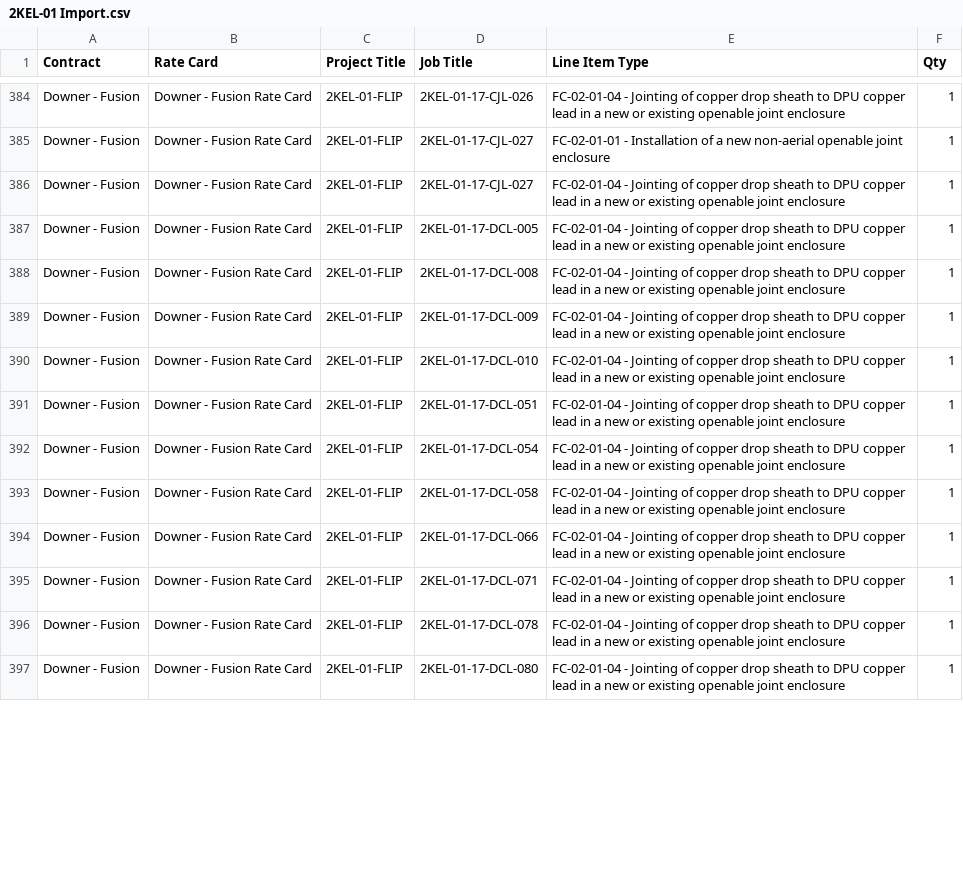
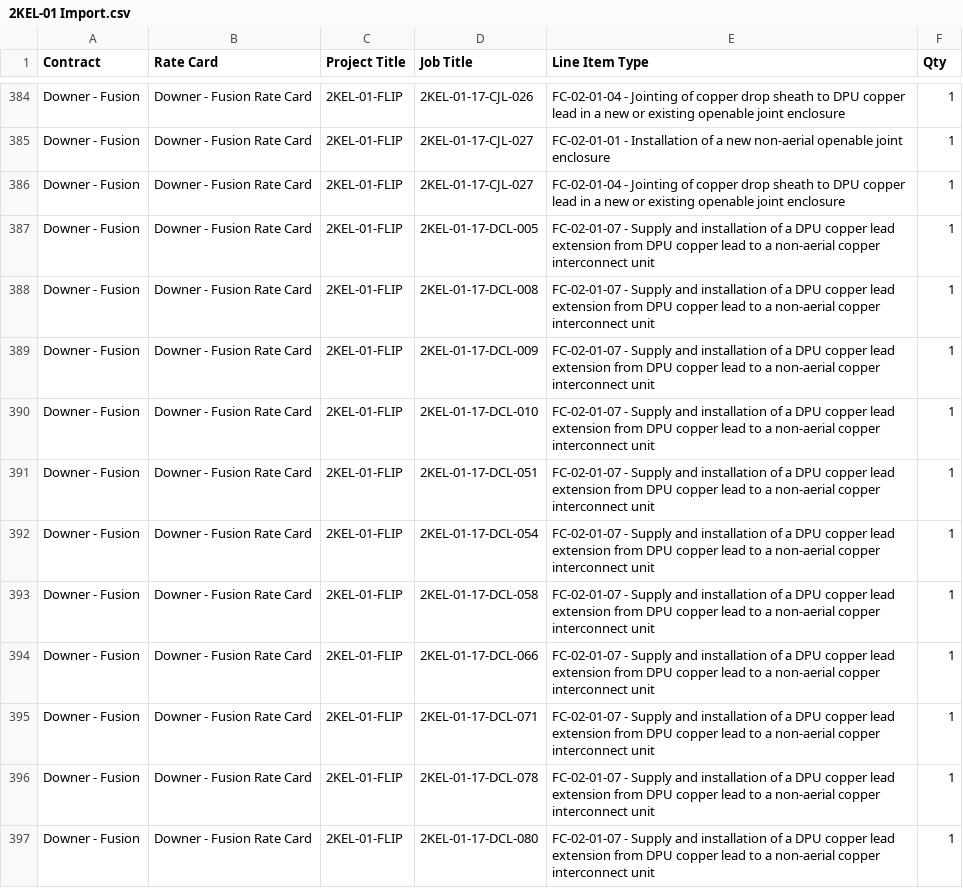
Before and after one commit to MyNationEarth/NetWorks, a CSV file: documents/FiveSmiths/jobImport/2KEL-01 Import.csv, drawn as a sheet; only a part is shown, gaps mark what is left out; the diff covers the shown part only.

Commit message:
add new import file

```diff
--- a/documents/FiveSmiths/jobImport/2KEL-01 Import.csv
+++ b/documents/FiveSmiths/jobImport/2KEL-01 Import.csv
@@ -386,12 +386,12 @@ Downer - Fusion,Downer - Fusion Rate Card,2KEL-01-FLIP,2KEL-01-17-CJL-027,FC-02-
 Downer - Fusion,Downer - Fusion Rate Card,2KEL-01-FLIP,2KEL-01-17-CJL-027,FC-02-01-04 - Jointing of copper drop sheath to DPU copper lead in a new or existing openable joint enclosure,1
-Downer - Fusion,Downer - Fusion Rate Card,2KEL-01-FLIP,2KEL-01-17-DCL-005,FC-02-01-04 - Jointing of copper drop sheath to DPU copper lead in a new or existing openable joint enclosure,1
-Downer - Fusion,Downer - Fusion Rate Card,2KEL-01-FLIP,2KEL-01-17-DCL-008,FC-02-01-04 - Jointing of copper drop sheath to DPU copper lead in a new or existing openable joint enclosure,1
-Downer - Fusion,Downer - Fusion Rate Card,2KEL-01-FLIP,2KEL-01-17-DCL-009,FC-02-01-04 - Jointing of copper drop sheath to DPU copper lead in a new or existing openable joint enclosure,1
-Downer - Fusion,Downer - Fusion Rate Card,2KEL-01-FLIP,2KEL-01-17-DCL-010,FC-02-01-04 - Jointing of copper drop sheath to DPU copper lead in a new or existing openable joint enclosure,1
-Downer - Fusion,Downer - Fusion Rate Card,2KEL-01-FLIP,2KEL-01-17-DCL-051,FC-02-01-04 - Jointing of copper drop sheath to DPU copper lead in a new or existing openable joint enclosure,1
-Downer - Fusion,Downer - Fusion Rate Card,2KEL-01-FLIP,2KEL-01-17-DCL-054,FC-02-01-04 - Jointing of copper drop sheath to DPU copper lead in a new or existing openable joint enclosure,1
-Downer - Fusion,Downer - Fusion Rate Card,2KEL-01-FLIP,2KEL-01-17-DCL-058,FC-02-01-04 - Jointing of copper drop sheath to DPU copper lead in a new or existing openable joint enclosure,1
-Downer - Fusion,Downer - Fusion Rate Card,2KEL-01-FLIP,2KEL-01-17-DCL-066,FC-02-01-04 - Jointing of copper drop sheath to DPU copper lead in a new or existing openable joint enclosure,1
-Downer - Fusion,Downer - Fusion Rate Card,2KEL-01-FLIP,2KEL-01-17-DCL-071,FC-02-01-04 - Jointing of copper drop sheath to DPU copper lead in a new or existing openable joint enclosure,1
-Downer - Fusion,Downer - Fusion Rate Card,2KEL-01-FLIP,2KEL-01-17-DCL-078,FC-02-01-04 - Jointing of copper drop sheath to DPU copper lead in a new or existing openable joint enclosure,1
-Downer - Fusion,Downer - Fusion Rate Card,2KEL-01-FLIP,2KEL-01-17-DCL-080,FC-02-01-04 - Jointing of copper drop sheath to DPU copper lead in a new or existing openable joint enclosure,1
+Downer - Fusion,Downer - Fusion Rate Card,2KEL-01-FLIP,2KEL-01-17-DCL-005,FC-02-01-07 - Supply and installation of a DPU copper lead extension from DPU copper lead to a non-aerial copper interconnect unit,1
+Downer - Fusion,Downer - Fusion Rate Card,2KEL-01-FLIP,2KEL-01-17-DCL-008,FC-02-01-07 - Supply and installation of a DPU copper lead extension from DPU copper lead to a non-aerial copper interconnect unit,1
+Downer - Fusion,Downer - Fusion Rate Card,2KEL-01-FLIP,2KEL-01-17-DCL-009,FC-02-01-07 - Supply and installation of a DPU copper lead extension from DPU copper lead to a non-aerial copper interconnect unit,1
+Downer - Fusion,Downer - Fusion Rate Card,2KEL-01-FLIP,2KEL-01-17-DCL-010,FC-02-01-07 - Supply and installation of a DPU copper lead extension from DPU copper lead to a non-aerial copper interconnect unit,1
+Downer - Fusion,Downer - Fusion Rate Card,2KEL-01-FLIP,2KEL-01-17-DCL-051,FC-02-01-07 - Supply and installation of a DPU copper lead extension from DPU copper lead to a non-aerial copper interconnect unit,1
+Downer - Fusion,Downer - Fusion Rate Card,2KEL-01-FLIP,2KEL-01-17-DCL-054,FC-02-01-07 - Supply and installation of a DPU copper lead extension from DPU copper lead to a non-aerial copper interconnect unit,1
+Downer - Fusion,Downer - Fusion Rate Card,2KEL-01-FLIP,2KEL-01-17-DCL-058,FC-02-01-07 - Supply and installation of a DPU copper lead extension from DPU copper lead to a non-aerial copper interconnect unit,1
+Downer - Fusion,Downer - Fusion Rate Card,2KEL-01-FLIP,2KEL-01-17-DCL-066,FC-02-01-07 - Supply and installation of a DPU copper lead extension from DPU copper lead to a non-aerial copper interconnect unit,1
+Downer - Fusion,Downer - Fusion Rate Card,2KEL-01-FLIP,2KEL-01-17-DCL-071,FC-02-01-07 - Supply and installation of a DPU copper lead extension from DPU copper lead to a non-aerial copper interconnect unit,1
+Downer - Fusion,Downer - Fusion Rate Card,2KEL-01-FLIP,2KEL-01-17-DCL-078,FC-02-01-07 - Supply and installation of a DPU copper lead extension from DPU copper lead to a non-aerial copper interconnect unit,1
+Downer - Fusion,Downer - Fusion Rate Card,2KEL-01-FLIP,2KEL-01-17-DCL-080,FC-02-01-07 - Supply and installation of a DPU copper lead extension from DPU copper lead to a non-aerial copper interconnect unit,1
```
Also changed, not shown: 32 edited cells elsewhere in this file, 9 other files.
